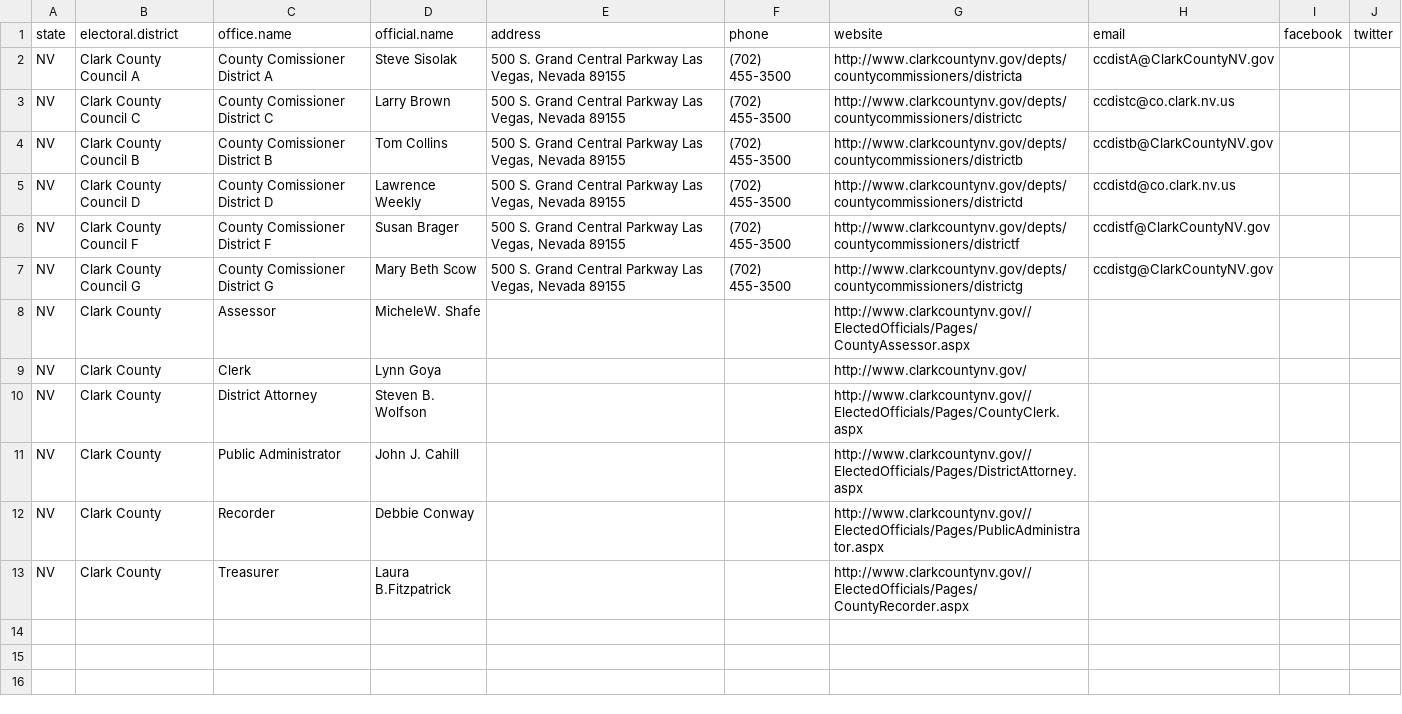
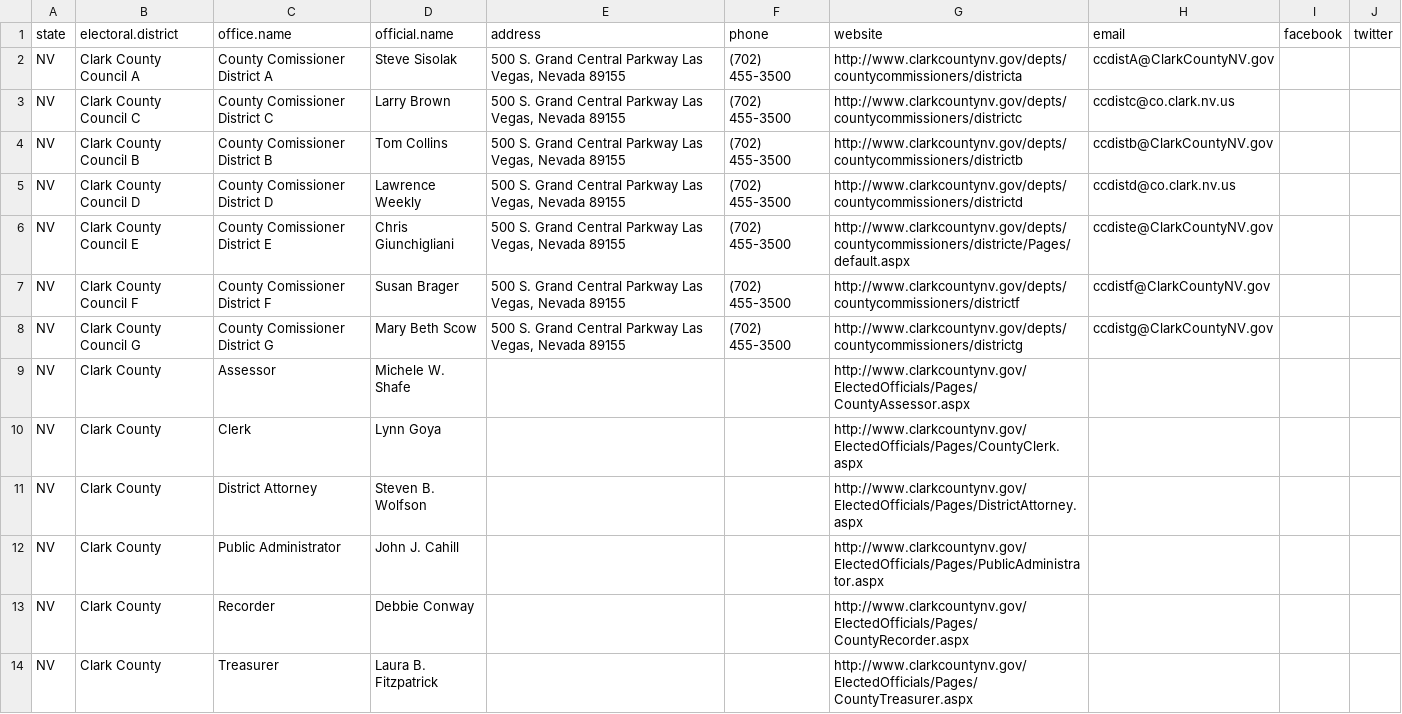
Before and after one commit to sarahberlin/county-gov-scraper, a CSV file: clark_county_board.csv, drawn as a sheet.

```diff
--- a/clark_county_board.csv
+++ b/clark_county_board.csv
@@ -5,9 +5,10 @@ NV,Clark County Council B,County Comissioner District B,Tom Collins,"500 S. Gran
 NV,Clark County Council D,County Comissioner District D,Lawrence Weekly,"500 S. Grand Central Parkway Las Vegas, Nevada 89155",(702) 455-3500,http://www.clarkcountynv.gov/depts/countycommissioners/districtd,ccdistd@co.clark.nv.us,,
+NV,Clark County Council E,County Comissioner District E,Chris Giunchigliani,"500 S. Grand Central Parkway Las Vegas, Nevada 89155",(702) 455-3500,http://www.clarkcountynv.gov/depts/countycommissioners/districte/Pages/default.aspx,ccdiste@ClarkCountyNV.gov,,
 NV,Clark County Council F,County Comissioner District F,Susan Brager,"500 S. Grand Central Parkway Las Vegas, Nevada 89155",(702) 455-3500,http://www.clarkcountynv.gov/depts/countycommissioners/districtf,ccdistf@ClarkCountyNV.gov,,
 NV,Clark County Council G,County Comissioner District G,Mary Beth Scow,"500 S. Grand Central Parkway Las Vegas, Nevada 89155",(702) 455-3500,http://www.clarkcountynv.gov/depts/countycommissioners/districtg,ccdistg@ClarkCountyNV.gov,,
-NV,Clark County,Assessor,MicheleW. Shafe,,,http://www.clarkcountynv.gov//ElectedOfficials/Pages/CountyAssessor.aspx,,,
-NV,Clark County,Clerk,Lynn Goya,,,http://www.clarkcountynv.gov/,,,
-NV,Clark County,District Attorney,Steven B. Wolfson,,,http://www.clarkcountynv.gov//ElectedOfficials/Pages/CountyClerk.aspx,,,
-NV,Clark County,Public Administrator,John J. Cahill,,,http://www.clarkcountynv.gov//ElectedOfficials/Pages/DistrictAttorney.aspx,,,
-NV,Clark County,Recorder,Debbie Conway,,,http://www.clarkcountynv.gov//ElectedOfficials/Pages/PublicAdministrator.aspx,,,
-NV,Clark County,Treasurer,Laura B.Fitzpatrick,,,http://www.clarkcountynv.gov//ElectedOfficials/Pages/CountyRecorder.aspx,,,
+NV,Clark County,Assessor,Michele W. Shafe,,,http://www.clarkcountynv.gov/ElectedOfficials/Pages/CountyAssessor.aspx,,,
+NV,Clark County,Clerk,Lynn Goya,,,http://www.clarkcountynv.gov/ElectedOfficials/Pages/CountyClerk.aspx,,,
+NV,Clark County,District Attorney,Steven B. Wolfson,,,http://www.clarkcountynv.gov/ElectedOfficials/Pages/DistrictAttorney.aspx,,,
+NV,Clark County,Public Administrator,John J. Cahill,,,http://www.clarkcountynv.gov/ElectedOfficials/Pages/PublicAdministrator.aspx,,,
+NV,Clark County,Recorder,Debbie Conway,,,http://www.clarkcountynv.gov/ElectedOfficials/Pages/CountyRecorder.aspx,,,
+NV,Clark County,Treasurer,Laura B. Fitzpatrick,,,http://www.clarkcountynv.gov/ElectedOfficials/Pages/CountyTreasurer.aspx,,,
```
Also changed, not shown: cook_county_board.csv, la_county_supervisors.csv, 15 other files.
